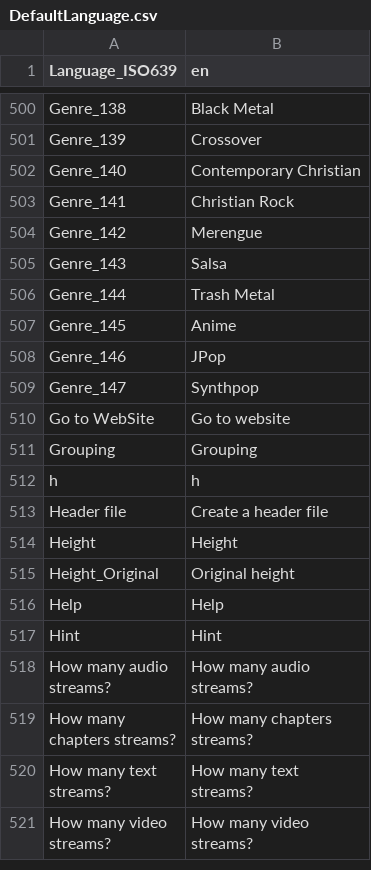
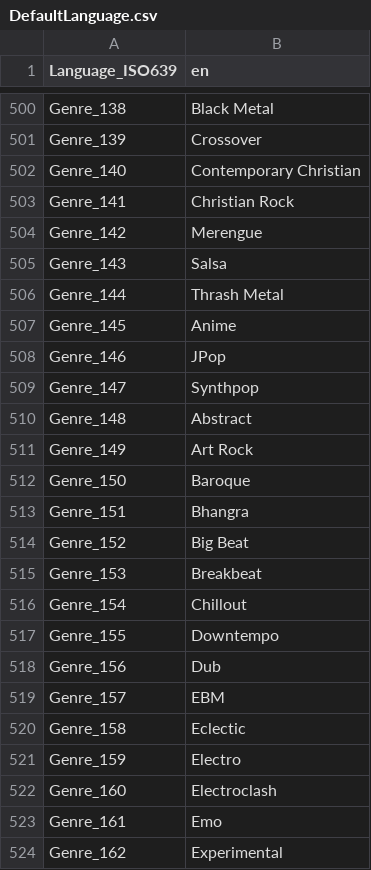
Before and after one commit to beppec56/MediaInfoLib-git_svn, a CSV file: Source/Resource/Text/Language/DefaultLanguage.csv, drawn as a sheet; only a part is shown, gaps mark what is left out; the shorter side is filled out with more unchanged rows; the diff covers the shown part only.

Commit message:
+ ID3: updated list of genres, thanks to Mats
git-svn-id: svn://svn.code.sf.net/p/mediainfo/code/MediaInfoLib/trunk@5483 45c5ae6f-87cc-4fd0-92ee-e4f023fd80da

```diff
--- a/Source/Resource/Text/Language/DefaultLanguage.csv
+++ b/Source/Resource/Text/Language/DefaultLanguage.csv
@@ -505,3 +505,3 @@ Genre_142;Merengue
 Genre_143;Salsa
-Genre_144;Trash Metal
+Genre_144;Thrash Metal
 Genre_145;Anime
@@ -509 +509,16 @@ Genre_146;JPop
 Genre_147;Synthpop
+Genre_148;Abstract
+Genre_149;Art Rock
+Genre_150;Baroque
+Genre_151;Bhangra
+Genre_152;Big Beat
+Genre_153;Breakbeat
+Genre_154;Chillout
+Genre_155;Downtempo
+Genre_156;Dub
+Genre_157;EBM
+Genre_158;Eclectic
+Genre_159;Electro
+Genre_160;Electroclash
+Genre_161;Emo
+Genre_162;Experimental
```
Also changed, not shown: 29 added rows and 8 edited cells elsewhere in this file, 2 other files.
